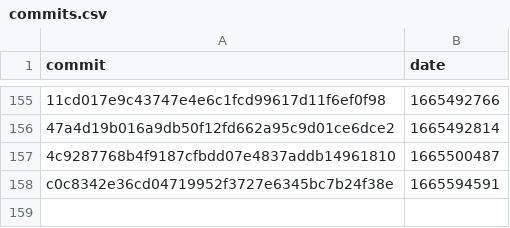
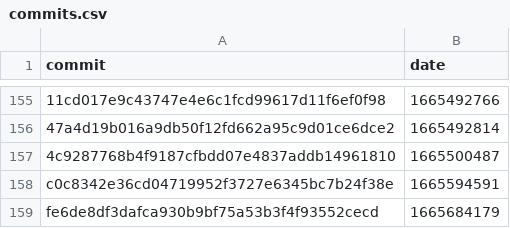
Before and after one commit to google-research/dex-lang, a CSV file: commits.csv, drawn as a sheet; only a part is shown, gaps mark what is left out; the diff names each change by its address in the sheet, - before the commit and + after, or states it on an @@ line.

Commit message:
Add measurements for fe6de8df3dafca930b9bf75a53b3f4f93552cecd

```diff
--- a/commits.csv
+++ b/commits.csv
+row 159: fe6de8df3dafca930b9bf75a53b3f4f93552cecd | 1665684179
```
Also changed, not shown: 1 other file.
